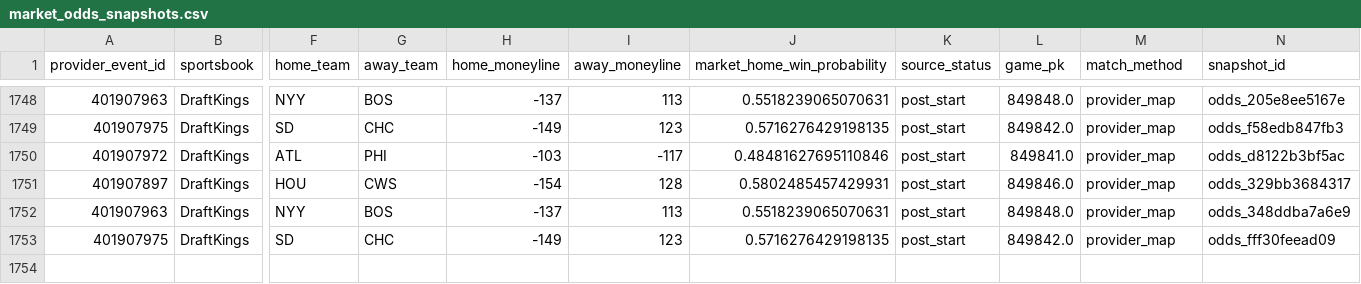
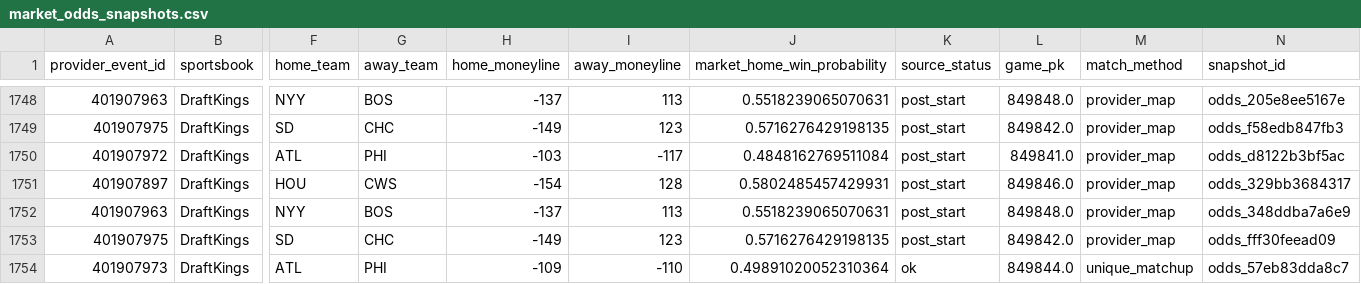
Before and after one commit to 0xyydeca/mlb_metrics, a CSV file: data/predictions/market_odds_snapshots.csv, drawn as a sheet; only a part is shown, gaps mark what is left out; rows hold the shown columns only; the diff names each change by its address in the sheet, - before the commit and + after, or states it on an @@ line.

```diff
--- a/data/predictions/market_odds_snapshots.csv
+++ b/data/predictions/market_odds_snapshots.csv
-J1750 (market_home_win_probability): 0.48481627695110846
+J1750 (market_home_win_probability): 0.4848162769511084
+row 1754: 401907973 | DraftKings | ATL | PHI | -109 | -110 | 0.49891020052310364 | ok | 849844.0 | unique_matchup | odds_57eb83dda8c7
```
Also changed, not shown: data/predictions/market_odds_event_map.csv.
